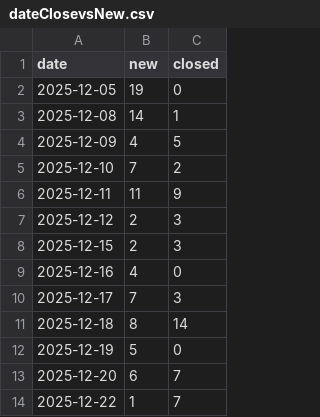
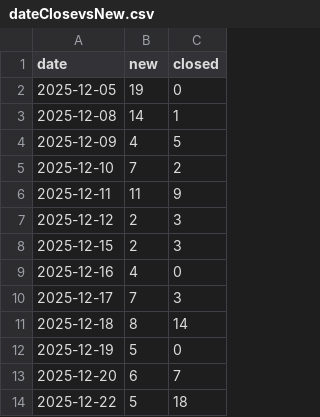
Before and after one commit to HZM-W/my-dashboard, a CSV file: 26A_Report/dateClosevsNew.csv, drawn as a sheet.

```diff
--- a/26A_Report/dateClosevsNew.csv
+++ b/26A_Report/dateClosevsNew.csv
@@ -13,2 +13,2 @@ date,new,closed
 2025-12-20,6,7
-2025-12-22,1,7
+2025-12-22,5,18
```
Also changed, not shown: 26A_Report/bugs.csv, 26A_Report/master_bugs.csv.
